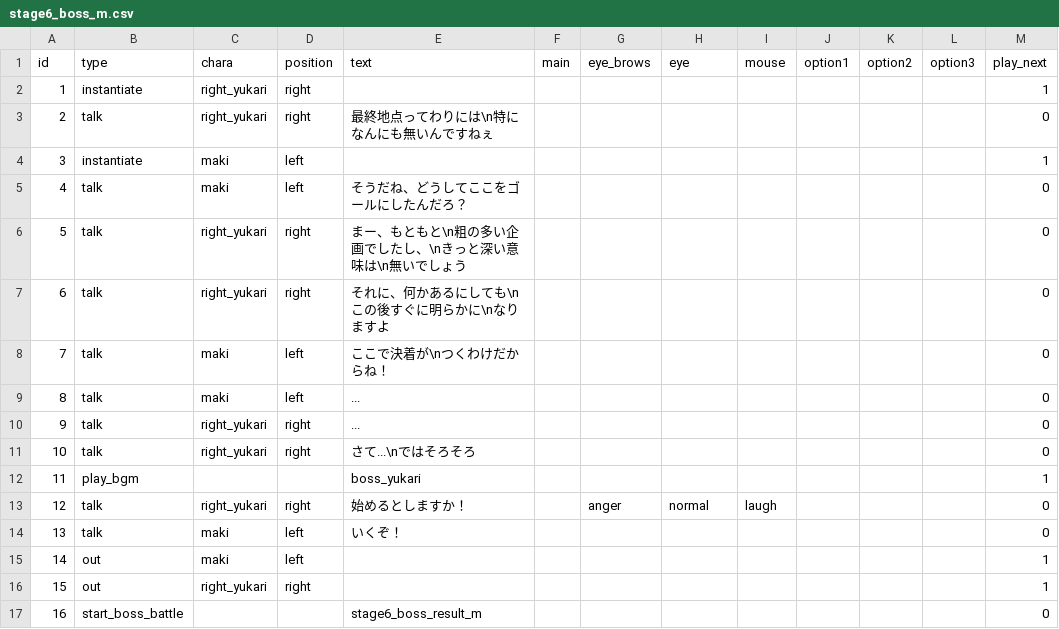
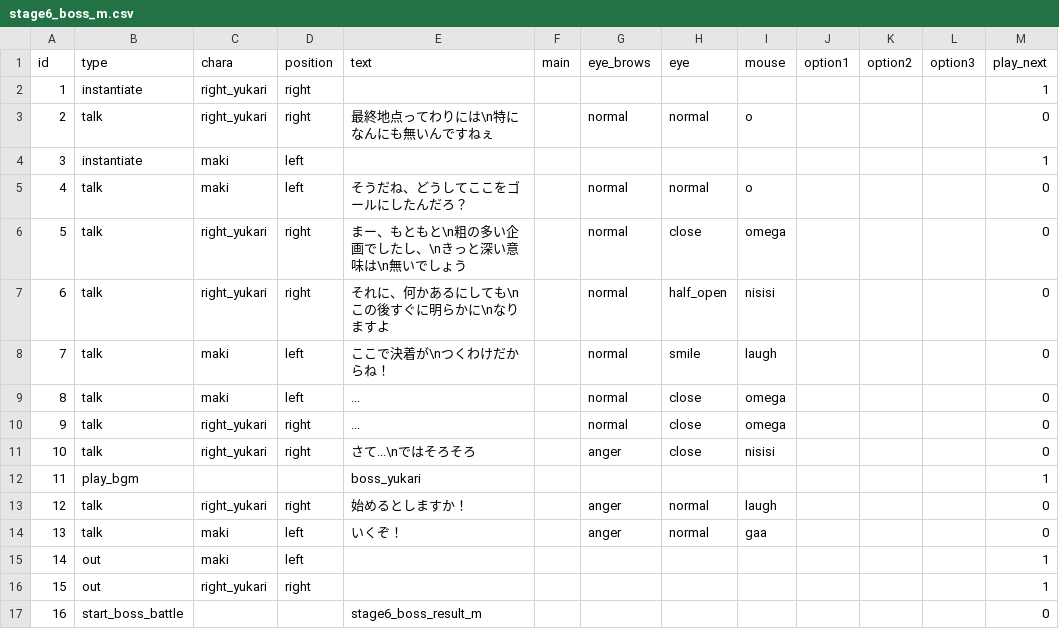
Before and after one commit to Musasin/TagMatch, a CSV file: TagMatch/Assets/Resources/Scenario/stage6_boss_m.csv, drawn as a sheet; only a part is shown; the diff names each change by its address in the sheet, - before the commit and + after, or states it on an @@ line.

```diff
--- a/TagMatch/Assets/Resources/Scenario/stage6_boss_m.csv
+++ b/TagMatch/Assets/Resources/Scenario/stage6_boss_m.csv
-G3 (eye_brows): (empty)
+G3 (eye_brows): normal
-H3 (eye): (empty)
+H3 (eye): normal
-I3 (mouse): (empty)
+I3 (mouse): o
-G5:G10 (eye_brows): (empty)
+G5:G10 (eye_brows): normal
-H5 (eye): (empty)
+H5 (eye): normal
-I5 (mouse): (empty)
+I5 (mouse): o
-H6 (eye): (empty)
+H6 (eye): close
-I6 (mouse): (empty)
+I6 (mouse): omega
-H7 (eye): (empty)
+H7 (eye): half_open
-I7 (mouse): (empty)
+I7 (mouse): nisisi
-H8 (eye): (empty)
+H8 (eye): smile
-I8 (mouse): (empty)
+I8 (mouse): laugh
-H9:H11 (eye): (empty)
+H9:H11 (eye): close
-I9:I10 (mouse): (empty)
+I9:I10 (mouse): omega
-G11 (eye_brows): (empty)
+G11 (eye_brows): anger
-I11 (mouse): (empty)
+I11 (mouse): nisisi
-G14 (eye_brows): (empty)
+G14 (eye_brows): anger
-H14 (eye): (empty)
+H14 (eye): normal
-I14 (mouse): (empty)
+I14 (mouse): gaa
```
Also changed, not shown: TagMatch/Assets/Resources/Scenario/stage6_boss_frimomen_m.csv, TagMatch/Assets/Resources/Scenario/stage6_boss_frimomen_y.csv, 10 other files.
